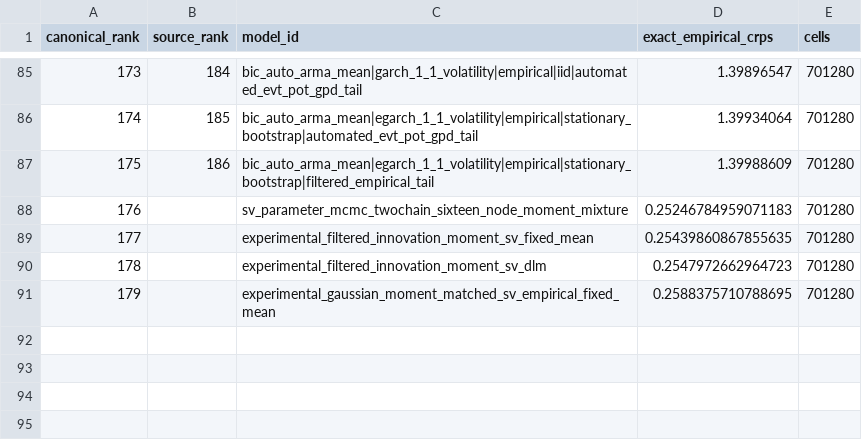
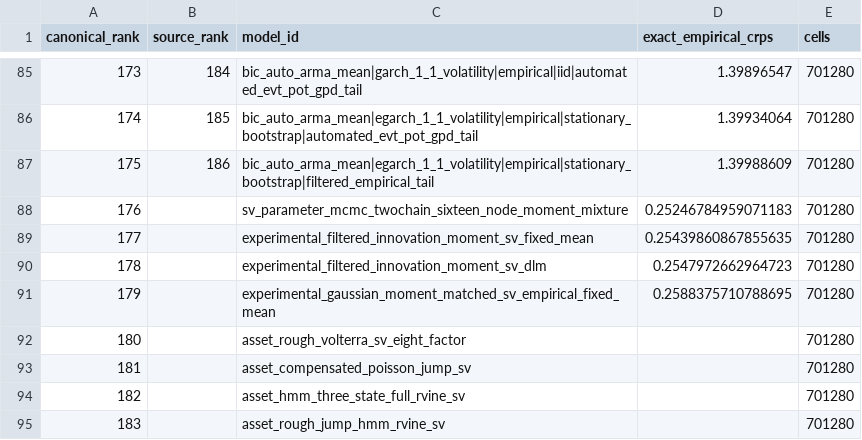
Before and after one commit to Hutch2064/Simfolio-Forecasting-Methodology, a CSV file: src/simfolio_forecasting_methodology/resources/catalogs/canonical_175_part2.csv, drawn as a sheet; only a part is shown, gaps mark what is left out; the diff names each change by its address in the sheet, - before the commit and + after, or states it on an @@ line.

Commit message:
Catalogue partial asset-level candidates with blank unfinished portfolio and full-panel scores

```diff
--- a/src/simfolio_forecasting_methodology/resources/catalogs/canonical_175_part2.csv
+++ b/src/simfolio_forecasting_methodology/resources/catalogs/canonical_175_part2.csv
+row 92: 180 |  | asset_rough_volterra_sv_eight_factor |  | 701280
+row 93: 181 |  | asset_compensated_poisson_jump_sv |  | 701280
+row 94: 182 |  | asset_hmm_three_state_full_rvine_sv |  | 701280
+row 95: 183 |  | asset_rough_jump_hmm_rvine_sv |  | 701280
```
Also changed, not shown: 19 other files.
